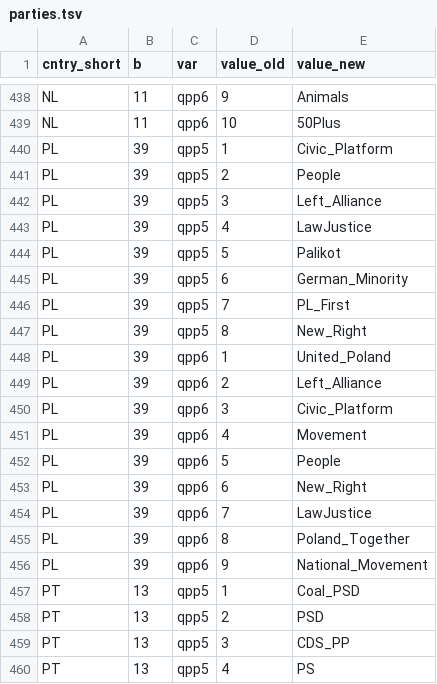
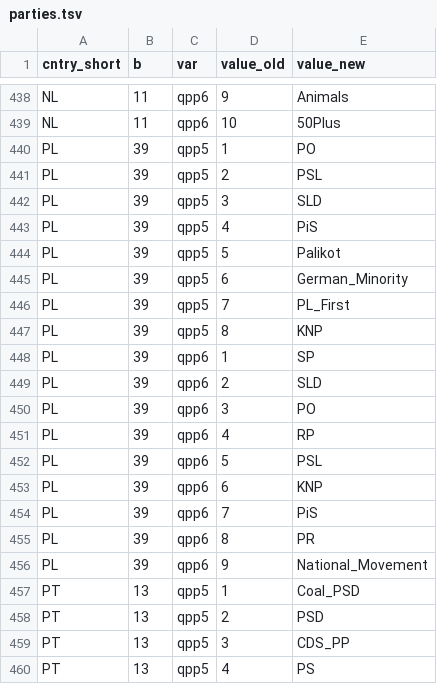
Before and after one commit to ThomasWilli/mixed-logit, a TSV file: data/parties.tsv, drawn as a sheet; only a part is shown, gaps mark what is left out.

```diff
--- a/data/parties.tsv
+++ b/data/parties.tsv
@@ -439,6 +439,6 @@ NL	11	qpp6	9	Animals
 NL	11	qpp6	10	50Plus
-PL	39	qpp5	1	Civic_Platform
-PL	39	qpp5	2	People
-PL	39	qpp5	3	Left_Alliance
-PL	39	qpp5	4	LawJustice
+PL	39	qpp5	1	PO
+PL	39	qpp5	2	PSL
+PL	39	qpp5	3	SLD
+PL	39	qpp5	4	PiS
 PL	39	qpp5	5	Palikot
@@ -446,11 +446,11 @@ PL	39	qpp5	6	German_Minority
 PL	39	qpp5	7	PL_First
-PL	39	qpp5	8	New_Right
-PL	39	qpp6	1	United_Poland
-PL	39	qpp6	2	Left_Alliance
-PL	39	qpp6	3	Civic_Platform
-PL	39	qpp6	4	Movement
-PL	39	qpp6	5	People
-PL	39	qpp6	6	New_Right
-PL	39	qpp6	7	LawJustice
-PL	39	qpp6	8	Poland_Together
+PL	39	qpp5	8	KNP
+PL	39	qpp6	1	SP
+PL	39	qpp6	2	SLD
+PL	39	qpp6	3	PO
+PL	39	qpp6	4	RP
+PL	39	qpp6	5	PSL
+PL	39	qpp6	6	KNP
+PL	39	qpp6	7	PiS
+PL	39	qpp6	8	PR
 PL	39	qpp6	9	National_Movement
```
Also changed, not shown: data/qpp8_14.tsv.
